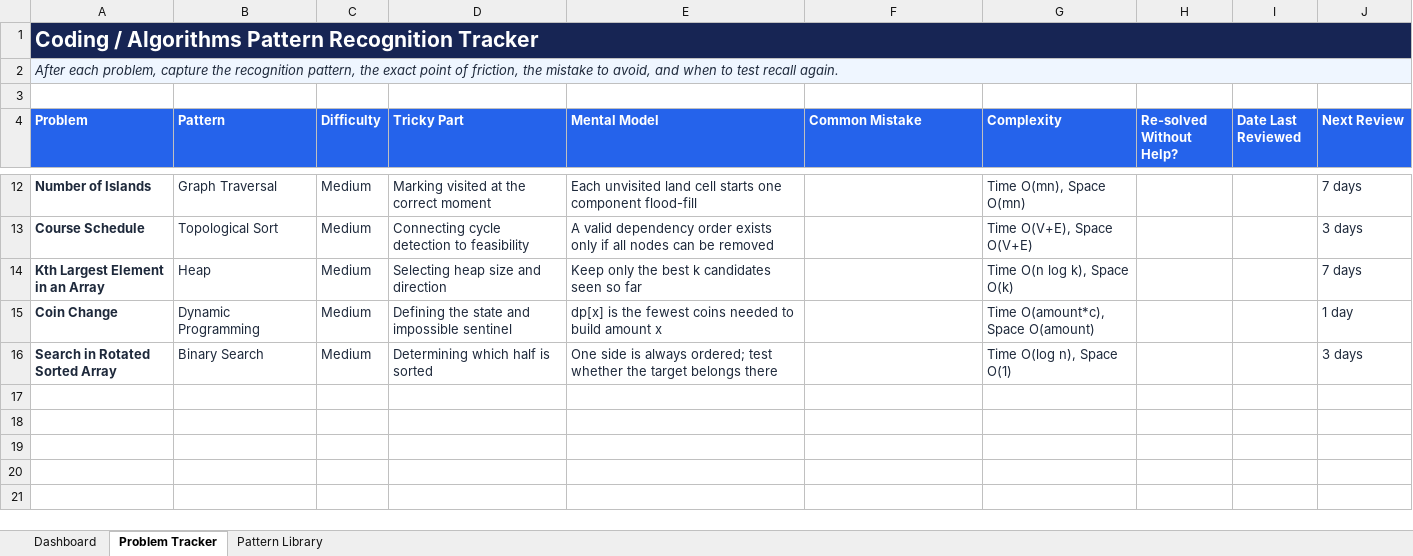
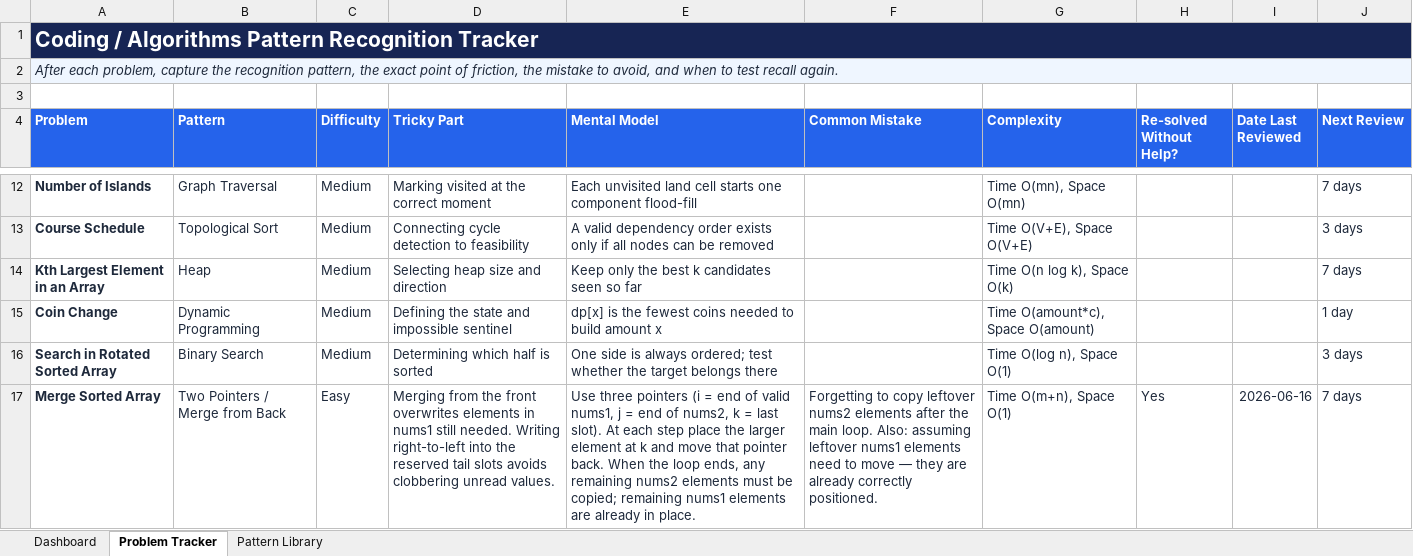
Before and after one commit to eliasjunior/interview-forge, an Excel workbook: interview-mcp/data/knowledge/algorithm/docs/algorithm_pattern_study_system.xlsx, sheet Problem Tracker, drawn as a sheet; only a part is shown, gaps mark what is left out; values as stored, in another font and other column widths than the file's, no borders; conditional formats and table styles not drawn; the diff names each change by its address in the sheet, - before the commit and + after, or states it on an @@ line.

Commit message:
update spreadsheet

```diff
--- a/interview-mcp/data/knowledge/algorithm/docs/algorithm_pattern_study_system.xlsx (sheet Problem Tracker)
+++ b/interview-mcp/data/knowledge/algorithm/docs/algorithm_pattern_study_system.xlsx (sheet Problem Tracker)
+row 17: Merge Sorted Array | Two Pointers / Merge from Back | Easy | Merging from the front overwrites elements in nums1 still needed. Writing right-to-left into the reserved tail slots avoids clobbering unread values. | Use three pointers (i = end of valid nums1, j = end of nums2, k = last slot). At each step place the larger element at k and move that pointer back. When the loop ends, any remaining nums2 elements must be copied; remaining nums1 elements are already in place. | Forgetting to copy leftover nums2 elements after the main loop. Also: assuming leftover nums1 elements need to move — they are already correctly positioned. | Time O(m+n), Space O(1) | Yes | 2026-06-16 | 7 days
```
Also changed, not shown: 1 other file.
